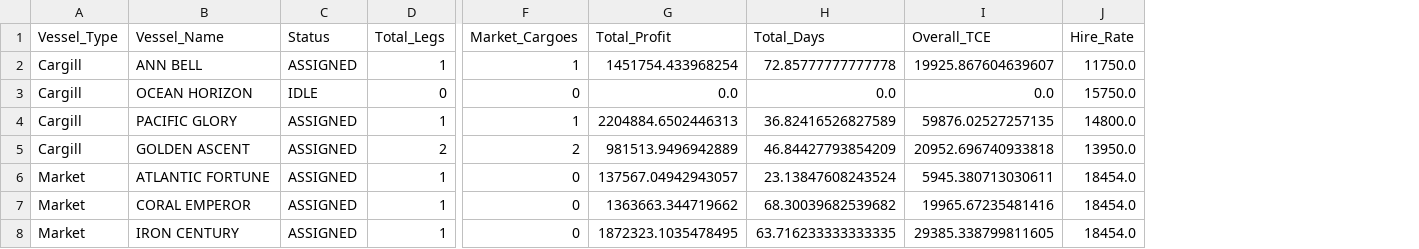
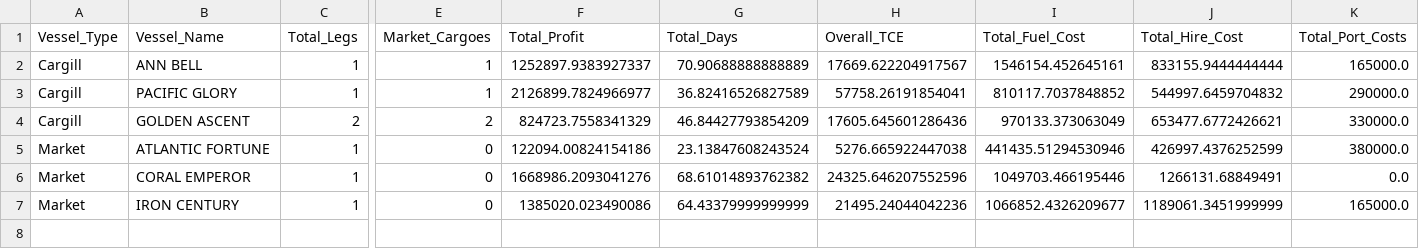
Before and after one commit to royzhack/cargill-hackathon, a CSV file: multileg_vessel_summary.csv, drawn as a sheet; only a part is shown, gaps mark what is left out; removed rows and columns are numbered as before the commit, all else as after; rows hold the shown columns only; the diff names each change by its address in the sheet, - before the commit and + after, or states it on an @@ line.

```diff
--- a/multileg_vessel_summary.csv
+++ b/multileg_vessel_summary.csv
-column C (Status), row 2: ASSIGNED; rows 4-8: all ASSIGNED
-column J (Hire_Rate), row 2: 11750.0; rows 4-8: 14800.0 | 13950.0 | 18454.0 | 18454.0 | 18454.0
+column I (Total_Fuel_Cost), rows 2-7: 1546154.452645161 | 810117.7037848852 | 970133.373063049 | 441435.51294530946 | 1049703.466195446 | 1066852.4326209677
+column J (Total_Hire_Cost), rows 2-7: 833155.9444444444 | 544997.6459704832 | 653477.6772426621 | 426997.4376252599 | 1266131.68849491 | 1189061.3451999999
+column K (Total_Port_Costs), rows 2-7: 165000.0 | 290000.0 | 330000.0 | 380000.0 | 0.0 | 165000.0
-F2 (Total_Profit): 1451754.433968254
+F2 (Total_Profit): 1252897.9383927337
-G2 (Total_Days): 72.85777777777778
+G2 (Total_Days): 70.90688888888889
-H2 (Overall_TCE): 19925.867604639607
+H2 (Overall_TCE): 17669.622204917567
-row 3: Cargill | OCEAN HORIZON | IDLE | 0 | 0 | 0.0 | 0.0 | 0.0 | 15750.0
-F3 (Total_Profit): 2204884.6502446313
+F3 (Total_Profit): 2126899.7824966977
-H3 (Overall_TCE): 59876.02527257135
+H3 (Overall_TCE): 57758.26191854041
-F4 (Total_Profit): 981513.9496942889
+F4 (Total_Profit): 824723.7558341329
-H4 (Overall_TCE): 20952.696740933818
+H4 (Overall_TCE): 17605.645601286436
-F5 (Total_Profit): 137567.04942943057
+F5 (Total_Profit): 122094.00824154186
-H5 (Overall_TCE): 5945.380713030611
+H5 (Overall_TCE): 5276.665922447038
-F6 (Total_Profit): 1363663.344719662
+F6 (Total_Profit): 1668986.2093041276
-G6 (Total_Days): 68.30039682539682
+G6 (Total_Days): 68.61014893762382
-H6 (Overall_TCE): 19965.67235481416
+H6 (Overall_TCE): 24325.646207552596
-F7 (Total_Profit): 1872323.1035478495
+F7 (Total_Profit): 1385020.023490086
-G7 (Total_Days): 63.716233333333335
+G7 (Total_Days): 64.43379999999999
-H7 (Overall_TCE): 29385.338799811605
+H7 (Overall_TCE): 21495.24044042236
```
Also changed, not shown: market_cargo_recommendations.csv, multileg_assignments.csv, 15 other files.
